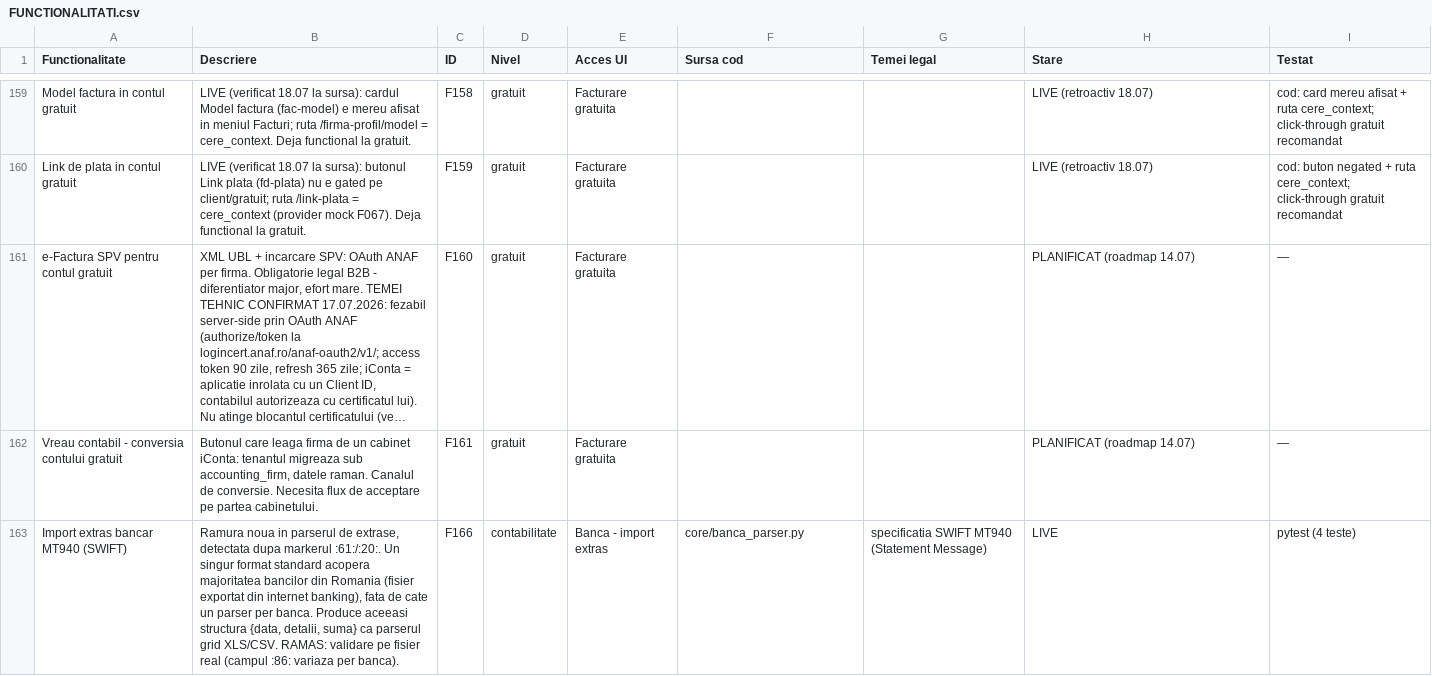
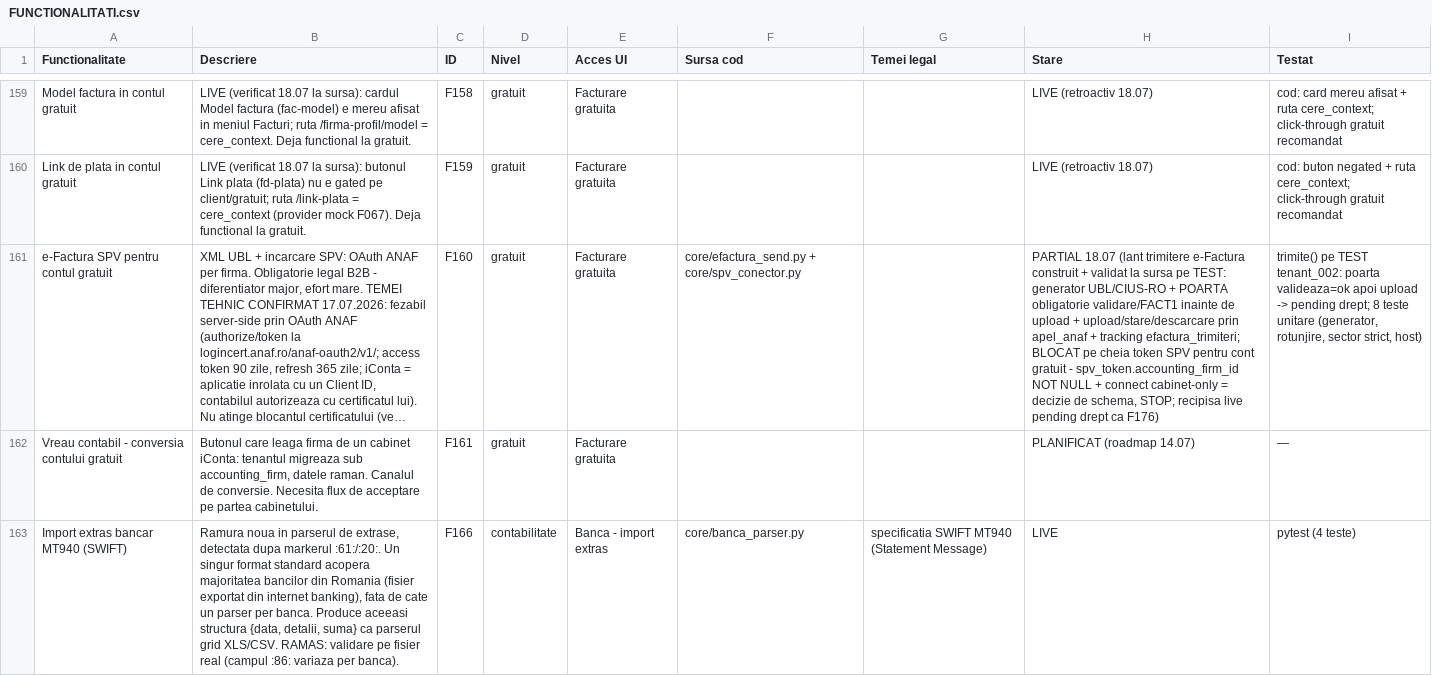
Before and after one commit to CostinHat/iconta-nou-review, a CSV file: FUNCTIONALITATI.csv, drawn as a sheet; only a part is shown, gaps mark what is left out; long unchanged cells end in …; the diff names each change by its address in the sheet, - before the commit and + after, or states it on an @@ line.

```diff
--- a/FUNCTIONALITATI.csv
+++ b/FUNCTIONALITATI.csv
-F161 (Sursa cod): (empty)
+F161 (Sursa cod): core/efactura_send.py + core/spv_conector.py
-H161 (Stare): PLANIFICAT (roadmap 14.07)
+H161 (Stare): PARTIAL 18.07 (lant trimitere e-Factura construit + validat la sursa pe TEST: generator UBL/CIUS-RO + POARTA obligatorie validare/FACT1 inainte de upload + upload/stare/descarcare prin apel_anaf + tracking efactura_trimiteri; BLOCAT pe cheia token SPV pentru cont gratuit - spv_token.accounting_firm_id NOT NULL + connect cabinet-only = decizie de schema, STOP; recipisa live pending drept ca F176)
-I161 (Testat): —
+I161 (Testat): trimite() pe TEST tenant_002: poarta valideaza=ok apoi upload -> pending drept; 8 teste unitare (generator, rotunjire, sector strict, host)
```
Also changed, not shown: 3 other files.
